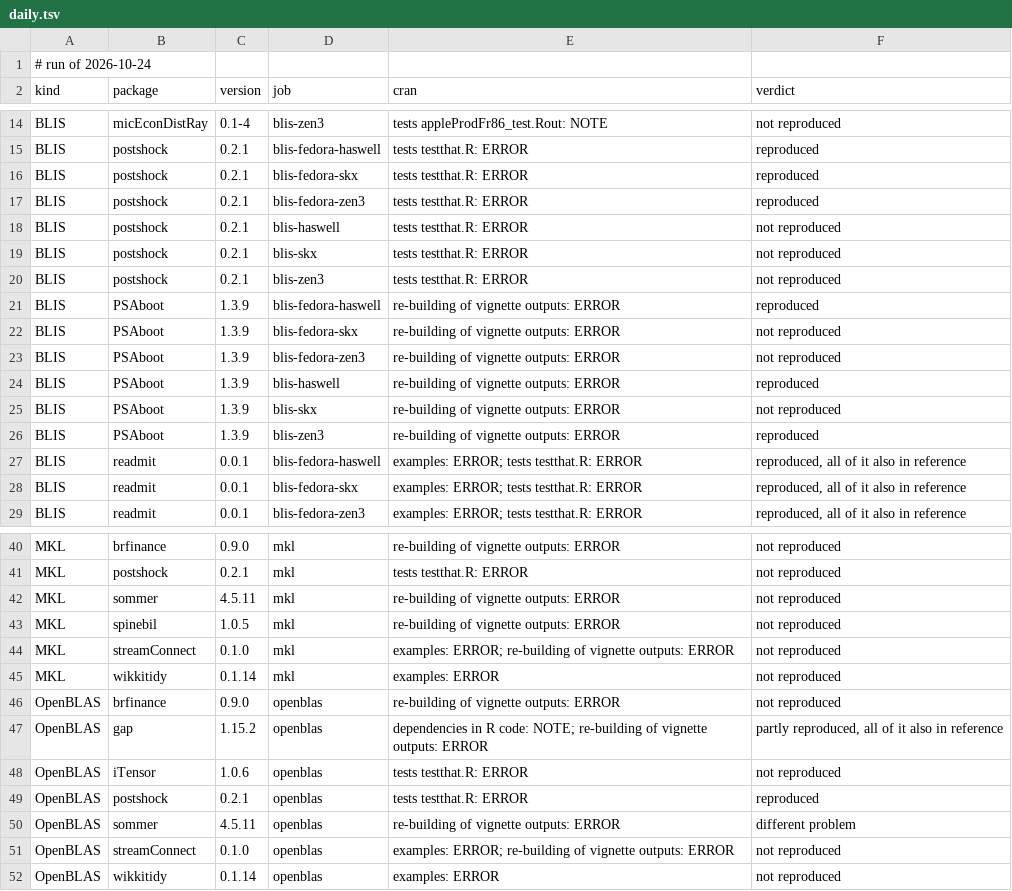
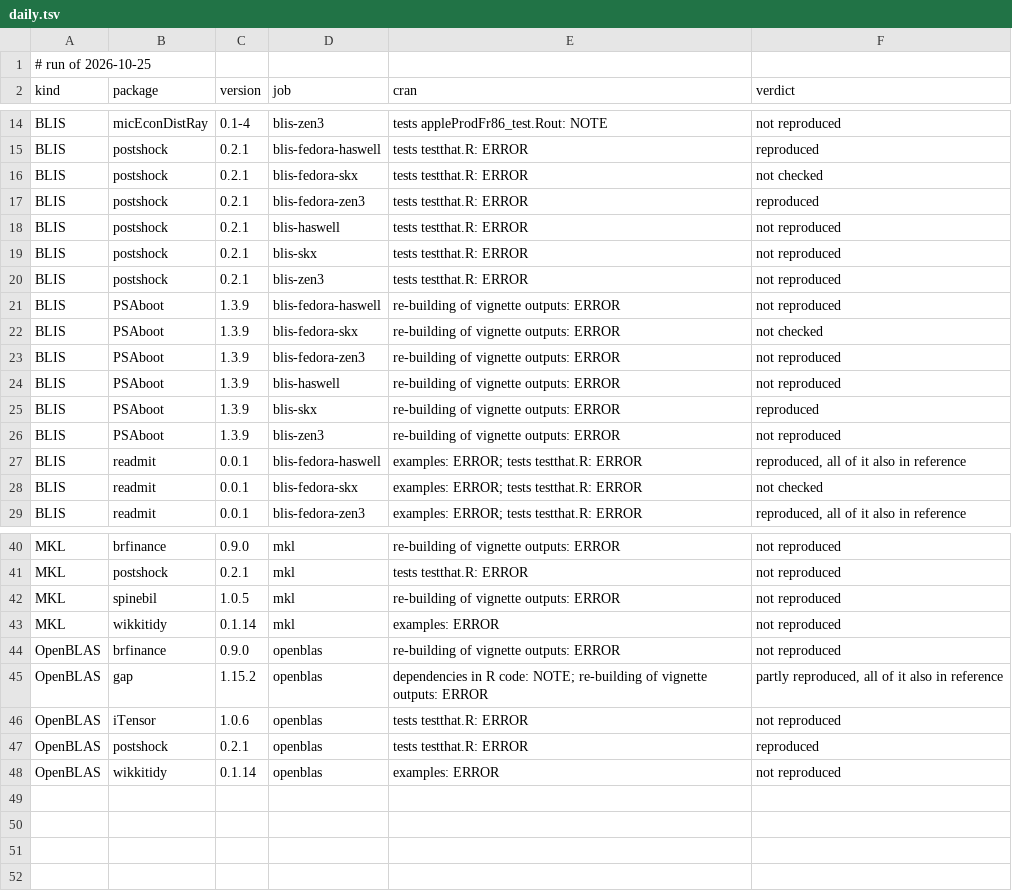
Before and after one commit to coatless/docker-r-check, a TSV file: eval/daily.tsv, drawn as a sheet; only a part is shown, gaps mark what is left out; the diff covers the shown part only.

```diff
--- a/eval/daily.tsv
+++ b/eval/daily.tsv
@@ -1,2 +1,2 @@
-# run of 2026-10-24
+# run of 2026-10-25
 kind	package	version	job	cran	verdict
@@ -15,3 +15,3 @@ BLIS	micEconDistRay	0.1-4	blis-zen3	tests appleProdFr86_test.Rout: NOTE	not repr
 BLIS	postshock	0.2.1	blis-fedora-haswell	tests testthat.R: ERROR	reproduced
-BLIS	postshock	0.2.1	blis-fedora-skx	tests testthat.R: ERROR	reproduced
+BLIS	postshock	0.2.1	blis-fedora-skx	tests testthat.R: ERROR	not checked
 BLIS	postshock	0.2.1	blis-fedora-zen3	tests testthat.R: ERROR	reproduced
@@ -20,10 +20,10 @@ BLIS	postshock	0.2.1	blis-skx	tests testthat.R: ERROR	not reproduced
 BLIS	postshock	0.2.1	blis-zen3	tests testthat.R: ERROR	not reproduced
-BLIS	PSAboot	1.3.9	blis-fedora-haswell	re-building of vignette outputs: ERROR	reproduced
-BLIS	PSAboot	1.3.9	blis-fedora-skx	re-building of vignette outputs: ERROR	not reproduced
+BLIS	PSAboot	1.3.9	blis-fedora-haswell	re-building of vignette outputs: ERROR	not reproduced
+BLIS	PSAboot	1.3.9	blis-fedora-skx	re-building of vignette outputs: ERROR	not checked
 BLIS	PSAboot	1.3.9	blis-fedora-zen3	re-building of vignette outputs: ERROR	not reproduced
-BLIS	PSAboot	1.3.9	blis-haswell	re-building of vignette outputs: ERROR	reproduced
-BLIS	PSAboot	1.3.9	blis-skx	re-building of vignette outputs: ERROR	not reproduced
-BLIS	PSAboot	1.3.9	blis-zen3	re-building of vignette outputs: ERROR	reproduced
+BLIS	PSAboot	1.3.9	blis-haswell	re-building of vignette outputs: ERROR	not reproduced
+BLIS	PSAboot	1.3.9	blis-skx	re-building of vignette outputs: ERROR	reproduced
+BLIS	PSAboot	1.3.9	blis-zen3	re-building of vignette outputs: ERROR	not reproduced
 BLIS	readmit	0.0.1	blis-fedora-haswell	examples: ERROR; tests testthat.R: ERROR	reproduced, all of it also in reference
-BLIS	readmit	0.0.1	blis-fedora-skx	examples: ERROR; tests testthat.R: ERROR	reproduced, all of it also in reference
+BLIS	readmit	0.0.1	blis-fedora-skx	examples: ERROR; tests testthat.R: ERROR	not checked
 BLIS	readmit	0.0.1	blis-fedora-zen3	examples: ERROR; tests testthat.R: ERROR	reproduced, all of it also in reference
@@ -41,5 +41,3 @@ MKL	brfinance	0.9.0	mkl	re-building of vignette outputs: ERROR	not reproduced
 MKL	postshock	0.2.1	mkl	tests testthat.R: ERROR	not reproduced
-MKL	sommer	4.5.11	mkl	re-building of vignette outputs: ERROR	not reproduced
 MKL	spinebil	1.0.5	mkl	re-building of vignette outputs: ERROR	not reproduced
-MKL	streamConnect	0.1.0	mkl	examples: ERROR; re-building of vignette outputs: ERROR	not reproduced
 MKL	wikkitidy	0.1.14	mkl	examples: ERROR	not reproduced
@@ -49,4 +47,2 @@ OpenBLAS	iTensor	1.0.6	openblas	tests testthat.R: ERROR	not reproduced
 OpenBLAS	postshock	0.2.1	openblas	tests testthat.R: ERROR	reproduced
-OpenBLAS	sommer	4.5.11	openblas	re-building of vignette outputs: ERROR	different problem
-OpenBLAS	streamConnect	0.1.0	openblas	examples: ERROR; re-building of vignette outputs: ERROR	not reproduced
 OpenBLAS	wikkitidy	0.1.14	openblas	examples: ERROR	not reproduced
```
Also changed, not shown: 3 edited cells elsewhere in this file, 1 other file.
